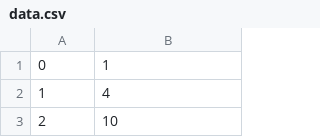
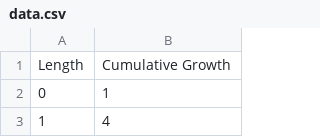
Before and after one commit to alexbishop/Virtually-Abelian, a CSV file: output/data.csv, drawn as a sheet; only a part is shown; the shorter side is filled out with more unchanged rows.

```diff
--- a/output/data.csv
+++ b/output/data.csv
@@ -1 +1,2 @@
+Length,Cumulative Growth
 0,1
```
Also changed, not shown: 1 other file.
